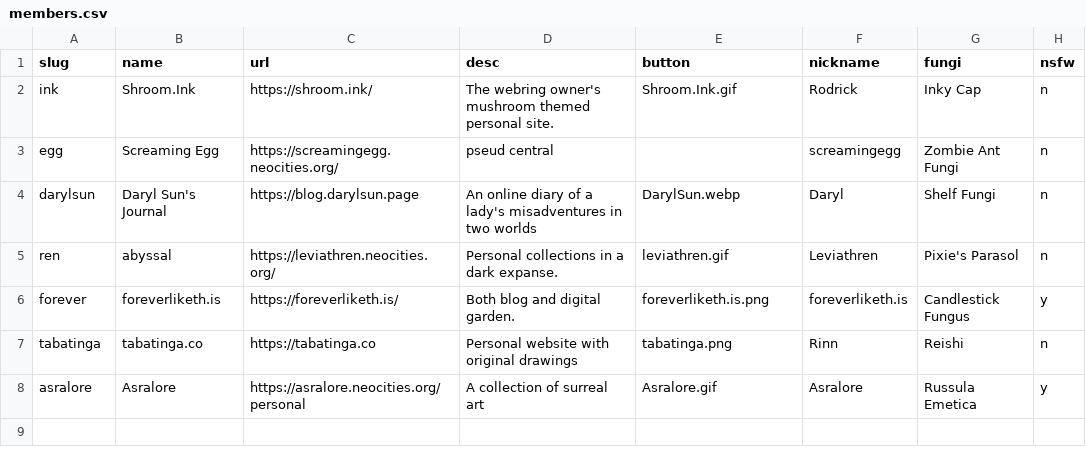
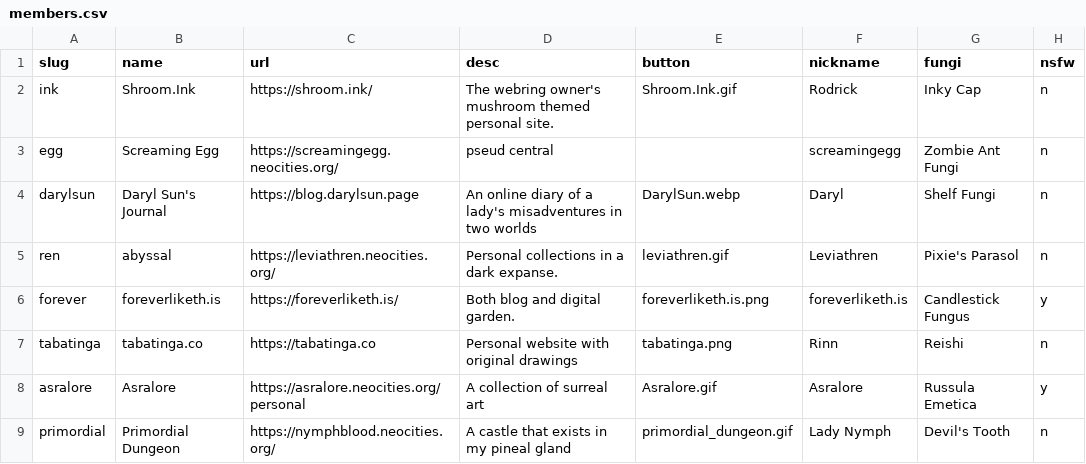
Before and after one commit to glumeshroom/void.shrooms, a CSV file: _data/members.csv, drawn as a sheet.

Commit message:
Added Lady Nymph

```diff
--- a/_data/members.csv
+++ b/_data/members.csv
@@ -8 +8,2 @@ tabatinga,tabatinga.co,https://tabatinga.co,Personal website with original drawi
 asralore,Asralore,https://asralore.neocities.org/personal,A collection of surreal art,Asralore.gif,Asralore,Russula Emetica,y
+primordial,Primordial Dungeon,https://nymphblood.neocities.org/,A castle that exists in my pineal gland,primordial_dungeon.gif,Lady Nymph,Devil's Tooth,n
```
Also changed, not shown: 4 other files.
